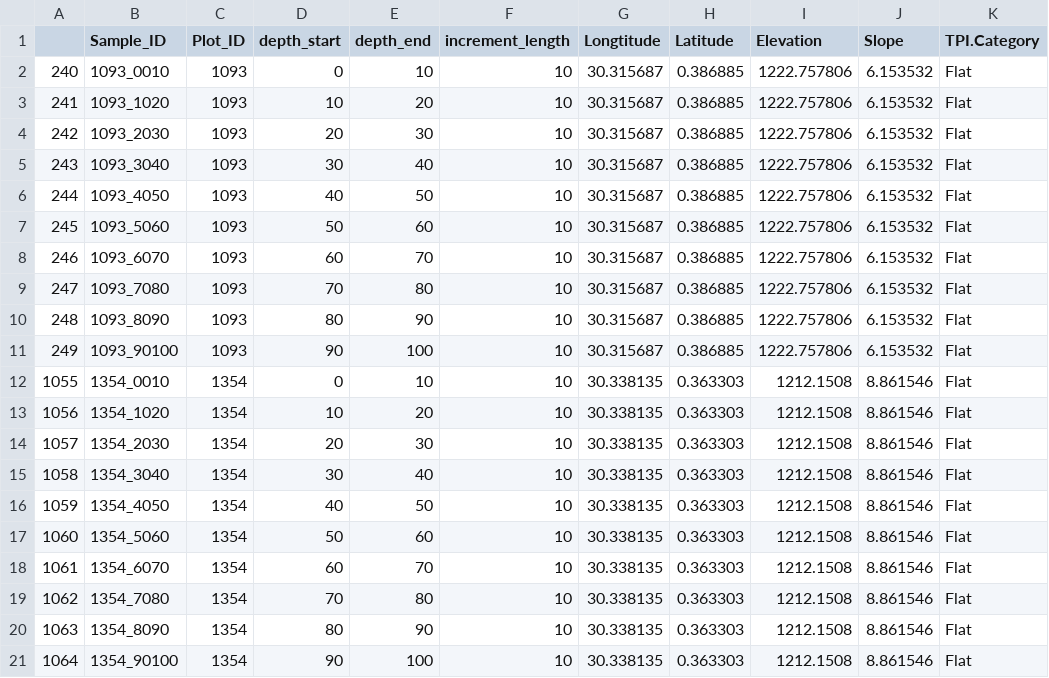
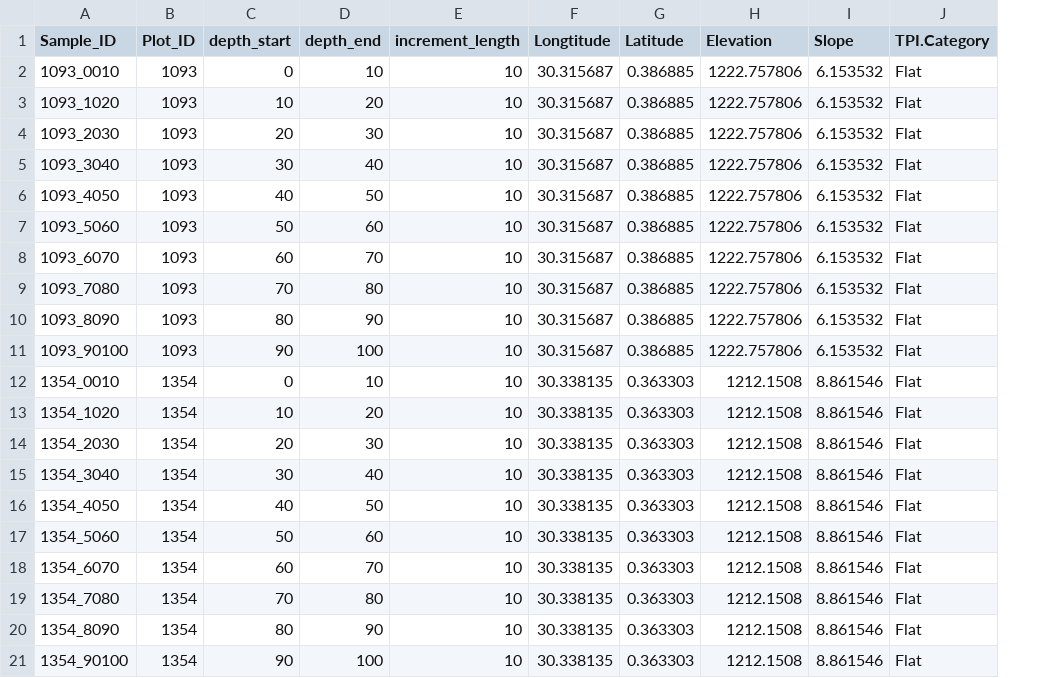
Before and after one commit to laura-summerauer/TROPIRES_SummerSchool_Uganda, a CSV file: data/prediction_samples/metadata_prediction_samples.csv, drawn as a sheet; only a part is shown; the diff names each change by its address in the sheet, - before the commit and + after, or states it on an @@ line.

```diff
--- a/data/prediction_samples/metadata_prediction_samples.csv
+++ b/data/prediction_samples/metadata_prediction_samples.csv
-column A, rows 2-21: 240 | 241 | 242 | 243 | 244 | 245 | 246 | 247 | 248 | 249 | 1055 | 1056 | 1057 | 1058 | 1059 | 1060 | 1061 | 1062 | 1063 | 1064
```
Also changed, not shown: data/validation_samples/metadata_validation_samples.csv.
